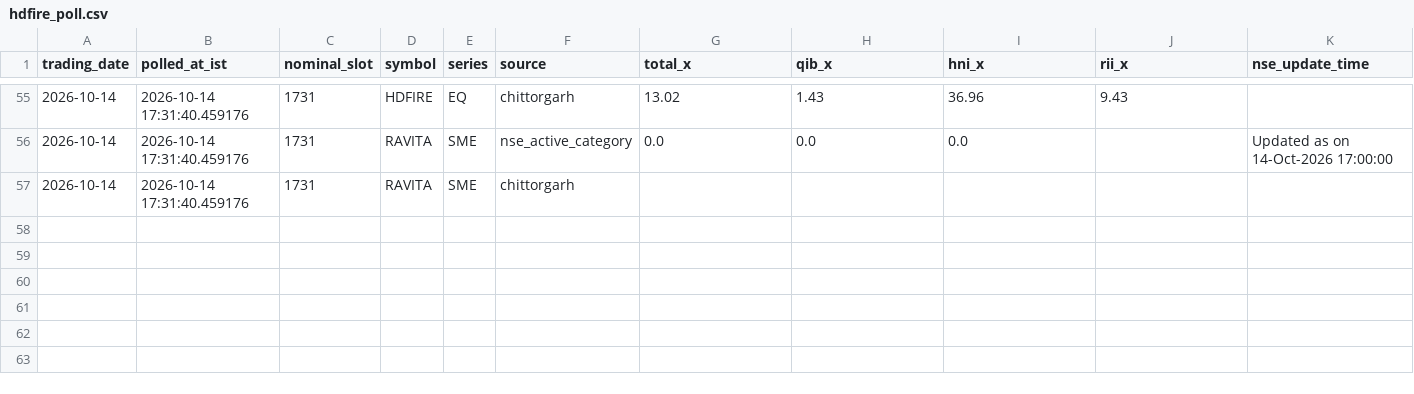
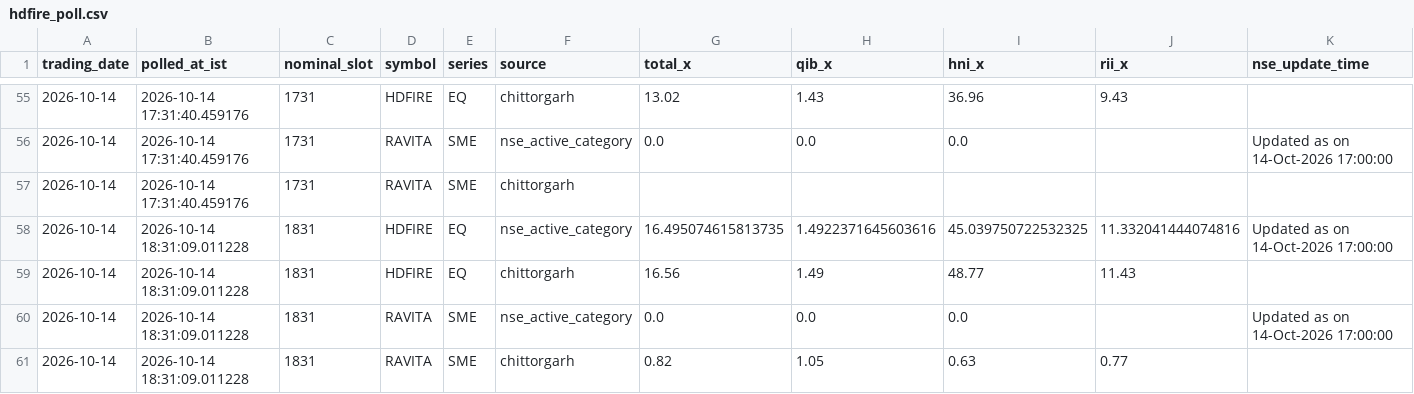
Before and after one commit to AshishKohar1/ipo-agent, a CSV file: data/hdfire_poll.csv, drawn as a sheet; only a part is shown, gaps mark what is left out; rows hold the shown columns only; the diff names each change by its address in the sheet, - before the commit and + after, or states it on an @@ line.

```diff
--- a/data/hdfire_poll.csv
+++ b/data/hdfire_poll.csv
+row 58: 2026-10-14 | 2026-10-14 18:31:09.011228 | 1831 | HDFIRE | EQ | nse_active_category | 16.495074615813735 | 1.4922371645603616 | 45.039750722532325 | 11.332041444074816 | Updated as on 14-Oct-2026 17:00:00
+row 59: 2026-10-14 | 2026-10-14 18:31:09.011228 | 1831 | HDFIRE | EQ | chittorgarh | 16.56 | 1.49 | 48.77 | 11.43
+row 60: 2026-10-14 | 2026-10-14 18:31:09.011228 | 1831 | RAVITA | SME | nse_active_category | 0.0 | 0.0 | 0.0 |  | Updated as on 14-Oct-2026 17:00:00
+row 61: 2026-10-14 | 2026-10-14 18:31:09.011228 | 1831 | RAVITA | SME | chittorgarh | 0.82 | 1.05 | 0.63 | 0.77
```
Also changed, not shown: data/live_fetch_log.csv, 1 other file.
